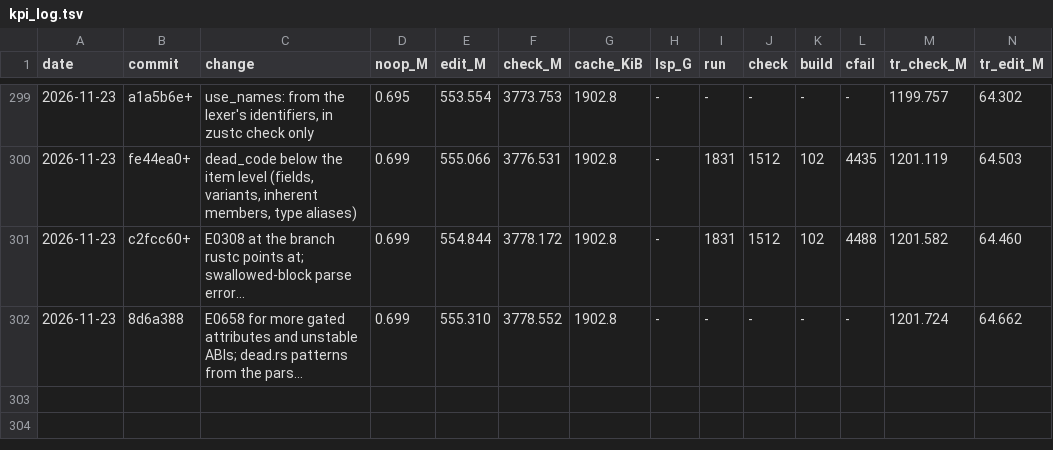
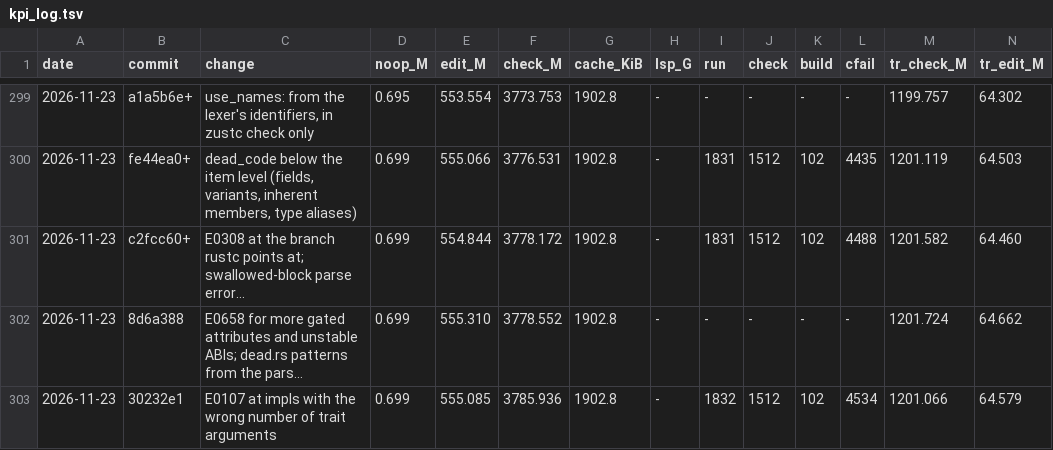
Before and after one commit to mizchi/zust, a TSV file: bench/kpi_log.tsv, drawn as a sheet; only a part is shown, gaps mark what is left out; long unchanged cells end in …; rows hold the shown columns only; the diff names each change by its address in the sheet, - before the commit and + after, or states it on an @@ line.

```diff
--- a/bench/kpi_log.tsv
+++ b/bench/kpi_log.tsv
+row 303: 2026-11-23 | 30232e1 | E0107 at impls with the wrong number of trait arguments | 0.699 | 555.085 | 3785.936 | 1902.8 | - | 1832 | 1512 | 102 | 4534 | 1201.066 | 64.579
```
Also changed, not shown: 1 other file.
